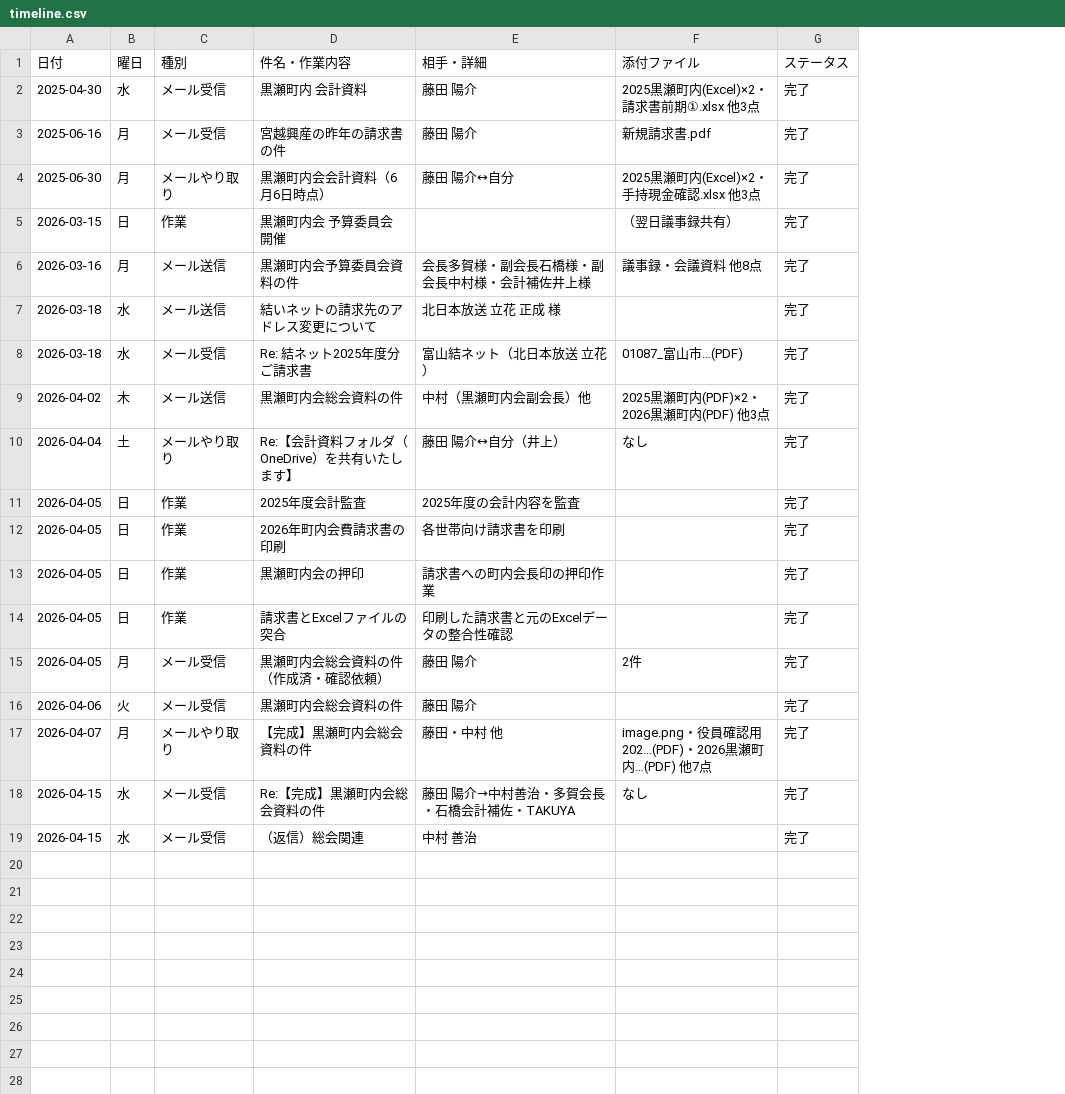
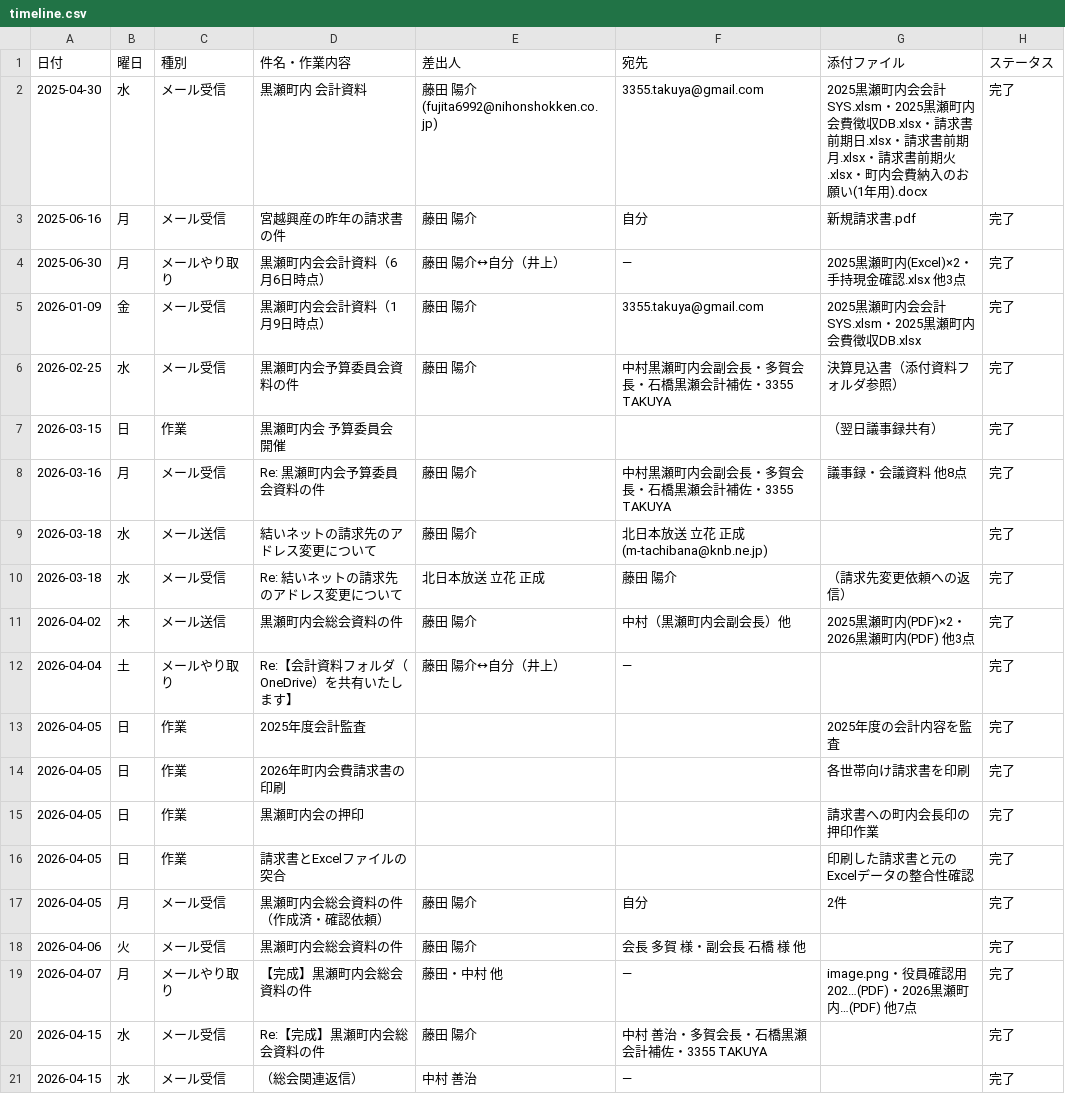
Before and after one commit to TAKUYA-1187/Claude, a CSV file: accounting/2026/timeline.csv, drawn as a sheet; addresses are those after the commit; the diff names each change by its address in the sheet, - before the commit and + after, or states it on an @@ line.

```diff
--- a/accounting/2026/timeline.csv
+++ b/accounting/2026/timeline.csv
+column F (宛先), rows 2-4: 3355.takuya@gmail.com | 自分 | —; rows 8-21: 中村黒瀬町内会副会長・多賀会長・石橋黒瀬会計補佐・3355 TAKUYA | 北日本放送 立花 正成 (m-tachibana@knb.ne.jp) | 藤田 陽介 | 中村（黒瀬町内会副会長）他 | — |  |  |  |  | 自分 | 会長 多賀 様・副会長 石橋 様 他 | — | 中村 善治・多賀会長・石橋黒瀬会計補佐・3355 TAKUYA | —
-E1: 相手・詳細
+E1: 差出人
-E2 (差出人): 藤田 陽介
+E2 (差出人): 藤田 陽介 (fujita6992@nihonshokken.co.jp)
-G2 (添付ファイル): …黒瀬町内(Excel)×2・請求書前期①.xlsx 他3点
+G2 (添付ファイル): …黒瀬町内会会計SYS.xlsm・2025黒瀬町内会費徴収DB.xlsx・請求書前期日.xlsx・請求書前期月.xlsx・請求書前期火.xlsx・町内会費納入のお願い(1年用).docx
-E4 (差出人): 藤田 陽介↔自分
+E4 (差出人): 藤田 陽介↔自分（井上）
+row 5: 2026-01-09 | 金 | メール受信 | 黒瀬町内会会計資料（1月9日時点） | 藤田 陽介 | 3355.takuya@gmail.com | 2025黒瀬町内会会計SYS.xlsm・2025黒瀬町内会費徴収DB.xlsx | 完了
+row 6: 2026-02-25 | 水 | メール受信 | 黒瀬町内会予算委員会資料の件 | 藤田 陽介 | 中村黒瀬町内会副会長・多賀会長・石橋黒瀬会計補佐・3355 TAKUYA | 決算見込書（添付資料フォルダ参照） | 完了
-C8 (種別): メール送信
+C8 (種別): メール受信
-D8 (件名・作業内容): 黒瀬町内会予算委員会資料の件
+D8 (件名・作業内容): Re: 黒瀬町内会予算委員会資料の件
-E8 (差出人): 会長多賀様・副会長石橋様・副会長中村様・会計補佐井上様
+E8 (差出人): 藤田 陽介
-E9 (差出人): 北日本放送 立花 正成 様
+E9 (差出人): 藤田 陽介
-D10 (件名・作業内容): Re: 結ネット2025年度分ご請求書
+D10 (件名・作業内容): Re: 結いネットの請求先のアドレス変更について
-E10 (差出人): 富山結ネット（北日本放送 立花）
+E10 (差出人): 北日本放送 立花 正成
-G10 (添付ファイル): 01087_富山市…(PDF)
+G10 (添付ファイル): （請求先変更依頼への返信）
-E11 (差出人): 中村（黒瀬町内会副会長）他
+E11 (差出人): 藤田 陽介
-G12 (添付ファイル): なし
+G12 (添付ファイル): (empty)
-E13 (差出人): 2025年度の会計内容を監査
+E13 (差出人): (empty)
-G13 (添付ファイル): (empty)
+G13 (添付ファイル): 2025年度の会計内容を監査
-E14 (差出人): 各世帯向け請求書を印刷
+E14 (差出人): (empty)
-G14 (添付ファイル): (empty)
+G14 (添付ファイル): 各世帯向け請求書を印刷
-E15 (差出人): 請求書への町内会長印の押印作業
+E15 (差出人): (empty)
-G15 (添付ファイル): (empty)
+G15 (添付ファイル): 請求書への町内会長印の押印作業
-E16 (差出人): 印刷した請求書と元のExcelデータの整合性確認
+E16 (差出人): (empty)
-G16 (添付ファイル): (empty)
+G16 (添付ファイル): 印刷した請求書と元のExcelデータの整合性確認
-E20 (差出人): 藤田 陽介→中村善治・多賀会長・石橋会計補佐・TAKUYA
+E20 (差出人): 藤田 陽介
-G20 (添付ファイル): なし
+G20 (添付ファイル): (empty)
-D21 (件名・作業内容): （返信）総会関連
+D21 (件名・作業内容): （総会関連返信）
```
Also changed, not shown: 1 other file.
